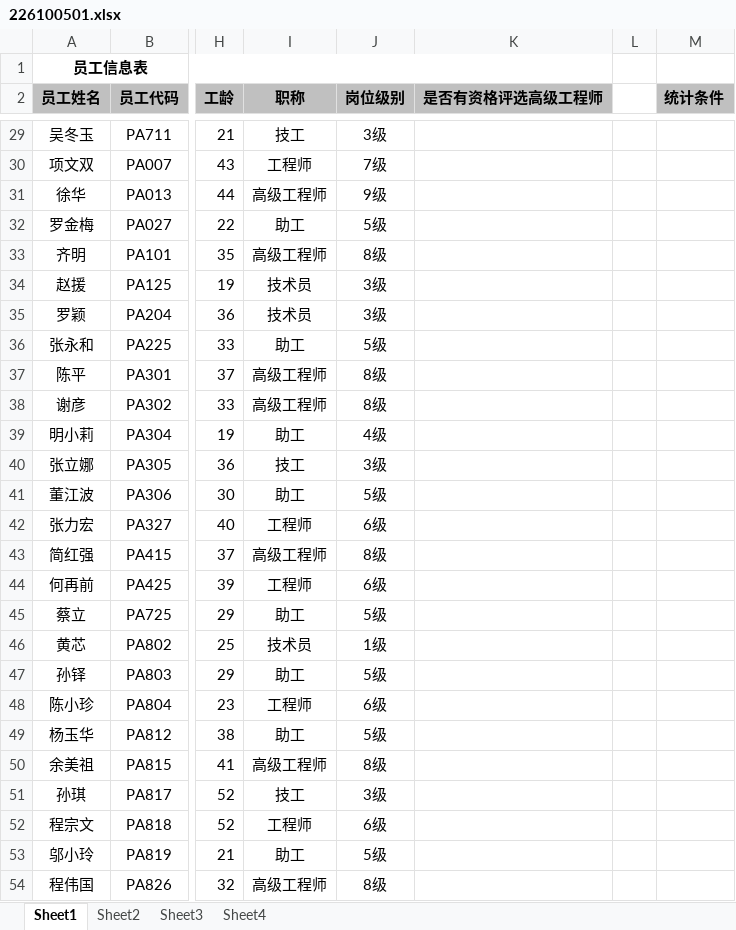
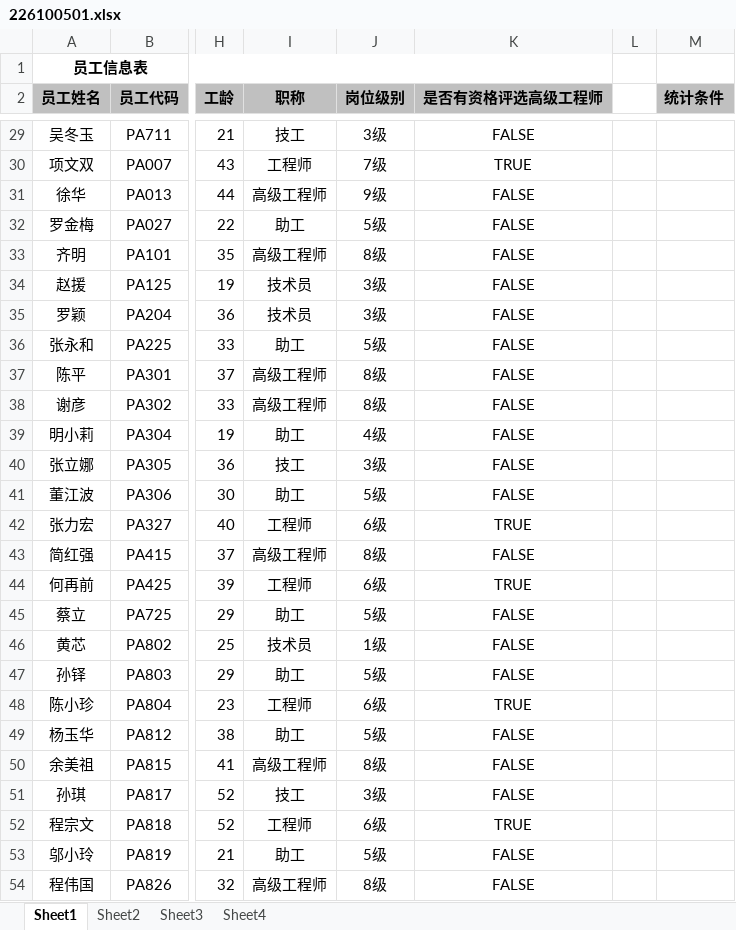
Before and after one commit to foreverlz1111/mymy_python, an Excel workbook: py12/student/226100501.xlsx, sheet Sheet1, drawn as a sheet; only a part is shown, gaps mark what is left out; values as stored, in another font and other column widths than the file's, no borders; the diff covers the shown part only; the diff names each change by its address in the sheet, - before the commit and + after, or states it on an @@ line.

```diff
--- a/py12/student/226100501.xlsx (sheet Sheet1)
+++ b/py12/student/226100501.xlsx (sheet Sheet1)
-K29 (是否有资格评选高级工程师): (empty)
+K29 (是否有资格评选高级工程师): FALSE
-K30 (是否有资格评选高级工程师): (empty)
+K30 (是否有资格评选高级工程师): TRUE
-K31:K41 (是否有资格评选高级工程师): (empty)
+K31:K41 (是否有资格评选高级工程师): FALSE
-K42 (是否有资格评选高级工程师): (empty)
+K42 (是否有资格评选高级工程师): TRUE
-K43 (是否有资格评选高级工程师): (empty)
+K43 (是否有资格评选高级工程师): FALSE
-K44 (是否有资格评选高级工程师): (empty)
+K44 (是否有资格评选高级工程师): TRUE
-K45:K47 (是否有资格评选高级工程师): (empty)
+K45:K47 (是否有资格评选高级工程师): FALSE
-K48 (是否有资格评选高级工程师): (empty)
+K48 (是否有资格评选高级工程师): TRUE
-K49:K51 (是否有资格评选高级工程师): (empty)
+K49:K51 (是否有资格评选高级工程师): FALSE
-K52 (是否有资格评选高级工程师): (empty)
+K52 (是否有资格评选高级工程师): TRUE
-K53:K54 (是否有资格评选高级工程师): (empty)
+K53:K54 (是否有资格评选高级工程师): FALSE
```
Also changed, not shown: 49 edited cells elsewhere in this sheet, sheet Sheet2, sheet Sheet3, charts or pictures, 2 other files.
